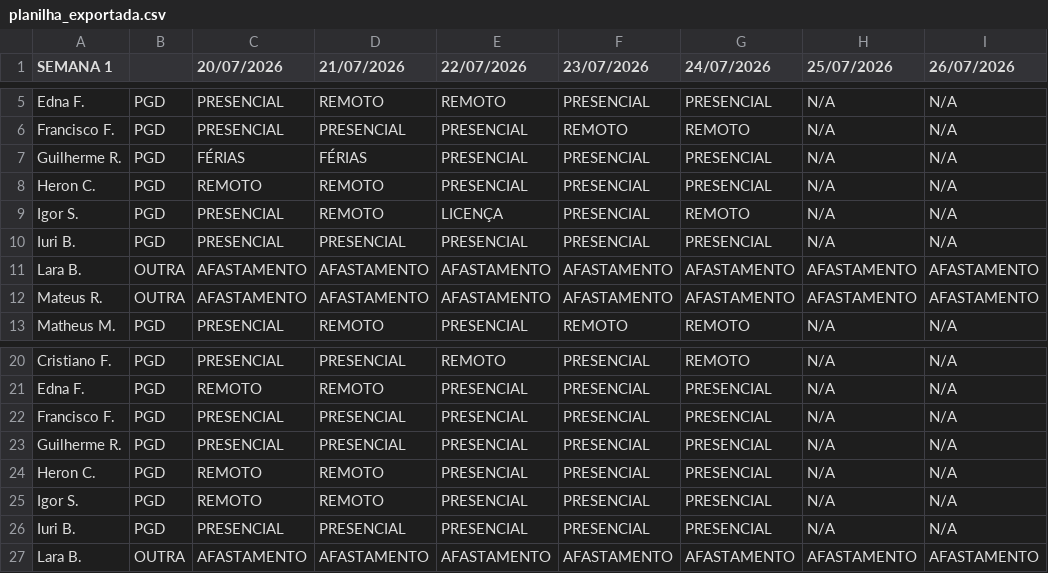
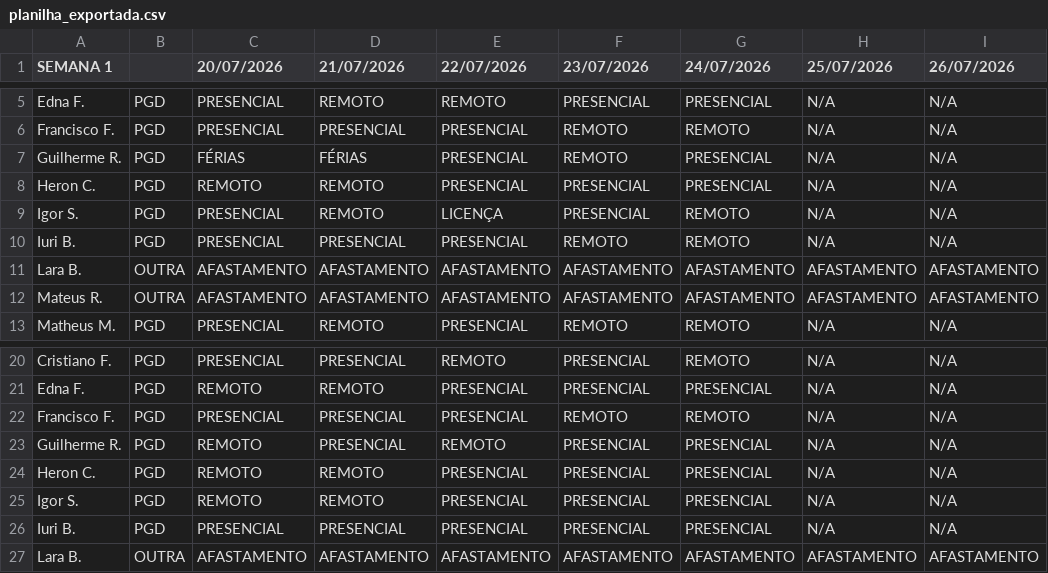
Before and after one commit to ti-fct/escalaPGD, a CSV file: utils/planilha_exportada.csv, drawn as a sheet; only a part is shown, gaps mark what is left out; the diff names each change by its address in the sheet, - before the commit and + after, or states it on an @@ line.

Commit message:
Atualizado utils/planilha_exportada.csv via script Python

```diff
--- a/utils/planilha_exportada.csv
+++ b/utils/planilha_exportada.csv
-F7 (23/07/2026): PRESENCIAL
+F7 (23/07/2026): REMOTO
-F10 (23/07/2026): PRESENCIAL
+F10 (23/07/2026): REMOTO
-G10 (24/07/2026): PRESENCIAL
+G10 (24/07/2026): REMOTO
-F22 (23/07/2026): PRESENCIAL
+F22 (23/07/2026): REMOTO
-G22 (24/07/2026): PRESENCIAL
+G22 (24/07/2026): REMOTO
-C23 (20/07/2026): PRESENCIAL
+C23 (20/07/2026): REMOTO
-E23 (22/07/2026): PRESENCIAL
+E23 (22/07/2026): REMOTO
```
